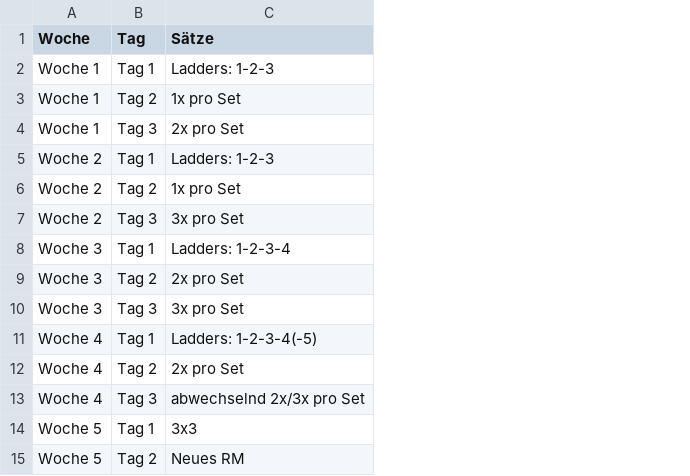
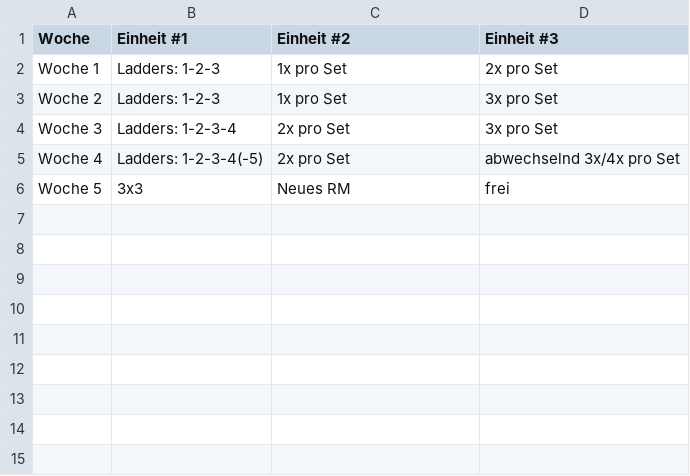
Before and after one commit to herrhochhaus/herrhochhaus.github.io, a CSV file: _data/dfw.csv, drawn as a sheet; removed rows and columns are numbered as before the commit, all else as after; the diff names each change by its address in the sheet, - before the commit and + after, or states it on an @@ line.

```diff
--- a/_data/dfw.csv
+++ b/_data/dfw.csv
-column B (Tag), row 3: Tag 2; row 6: Tag 2; row 9: Tag 2; row 12: Tag 2; row 15: Tag 2
+column B (Einheit #1), rows 2-6: Ladders: 1-2-3 | Ladders: 1-2-3 | Ladders: 1-2-3-4 | Ladders: 1-2-3-4(-5) | 3x3
+column D (Einheit #3), rows 2-6: 2x pro Set | 3x pro Set | 3x pro Set | abwechselnd 3x/4x pro Set | frei
-C1: Sätze
+C1: Einheit #2
-row 2: Woche 1 | Tag 1 | Ladders: 1-2-3
-row 4: Woche 1 | Tag 3 | 2x pro Set
-row 5: Woche 2 | Tag 1 | Ladders: 1-2-3
-row 7: Woche 2 | Tag 3 | 3x pro Set
-row 8: Woche 3 | Tag 1 | Ladders: 1-2-3-4
-row 10: Woche 3 | Tag 3 | 3x pro Set
-row 11: Woche 4 | Tag 1 | Ladders: 1-2-3-4(-5)
-row 13: Woche 4 | Tag 3 | abwechselnd 2x/3x pro Set
-row 14: Woche 5 | Tag 1 | 3x3
```
Also changed, not shown: 1 other file.
